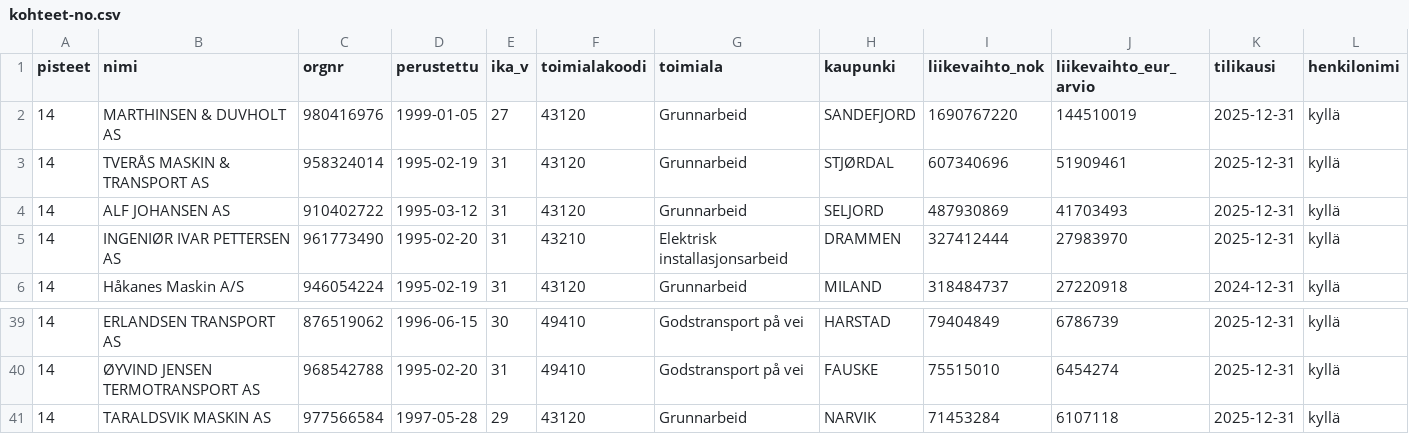
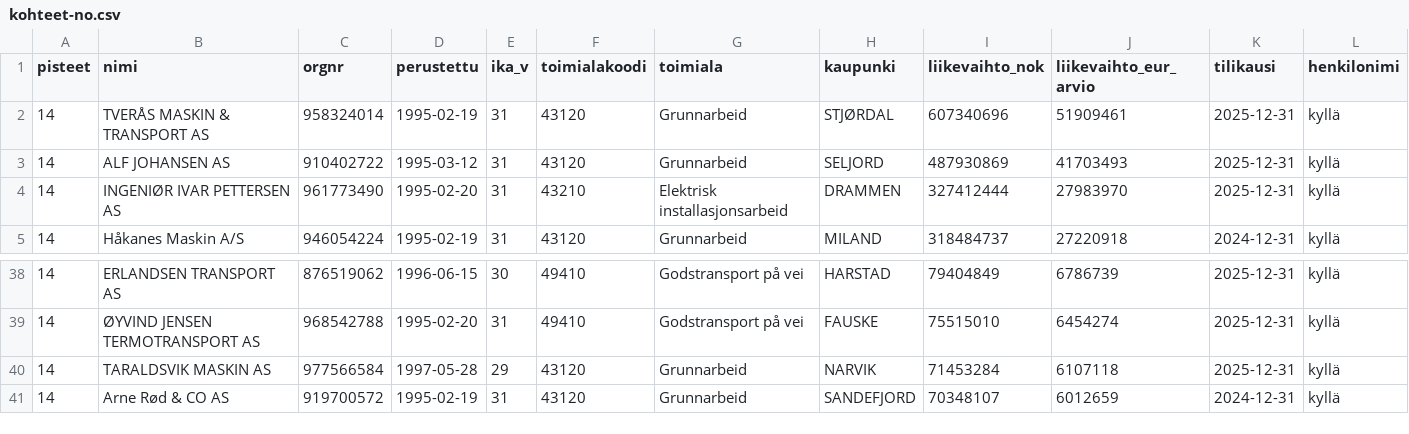
Before and after one commit to justusbernerdev/antipohina-mergero, a CSV file: data/kohteet-no.csv, drawn as a sheet; only a part is shown, gaps mark what is left out; removed rows and columns are numbered as before the commit, all else as after; rows hold the shown columns only; the diff names each change by its address in the sheet, - before the commit and + after, or states it on an @@ line.

```diff
--- a/data/kohteet-no.csv
+++ b/data/kohteet-no.csv
-row 2: 14 | MARTHINSEN & DUVHOLT AS | 980416976 | 1999-01-05 | 27 | 43120 | Grunnarbeid | SANDEFJORD | 1690767220 | 144510019 | 2025-12-31 | kyllä
+row 41: 14 | Arne Rød & CO AS | 919700572 | 1995-02-19 | 31 | 43120 | Grunnarbeid | SANDEFJORD | 70348107 | 6012659 | 2024-12-31 | kyllä
```
Also changed, not shown: 1 other file.
